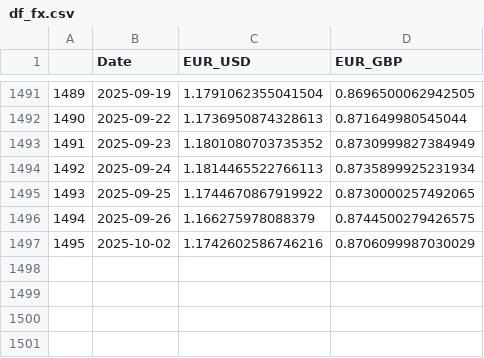
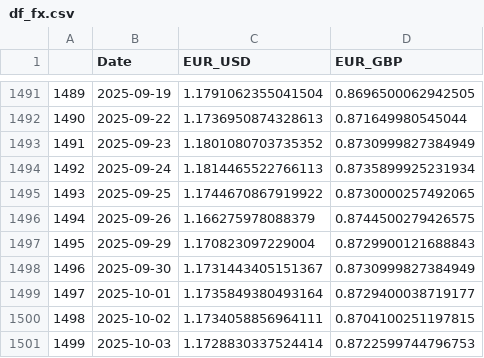
Before and after one commit to TRAVEL-GVM/Data, a CSV file: Data/Market Risk/df_fx.csv, drawn as a sheet; only a part is shown, gaps mark what is left out; addresses are those after the commit; the diff names each change by its address in the sheet, - before the commit and + after, or states it on an @@ line.

```diff
--- a/Data/Market Risk/df_fx.csv
+++ b/Data/Market Risk/df_fx.csv
+row 1497: 1495 | 2025-09-29 | 1.170823097229004 | 0.8729900121688843
+row 1498: 1496 | 2025-09-30 | 1.1731443405151367 | 0.8730999827384949
+row 1499: 1497 | 2025-10-01 | 1.1735849380493164 | 0.8729400038719177
@@ column A renumbered in row 1500 @@
-C1500 (EUR_USD): 1.1742602586746216
+C1500 (EUR_USD): 1.1734058856964111
-D1500 (EUR_GBP): 0.8706099987030029
+D1500 (EUR_GBP): 0.8704100251197815
+row 1501: 1499 | 2025-10-03 | 1.1728830337524414 | 0.8722599744796753
```
Also changed, not shown: Data/Market Risk/df_aux_cppi.csv, Data/Market Risk/df_benchmarks.csv, 2 other files.
